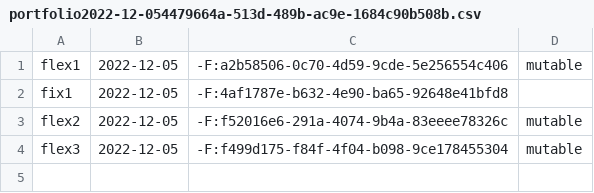
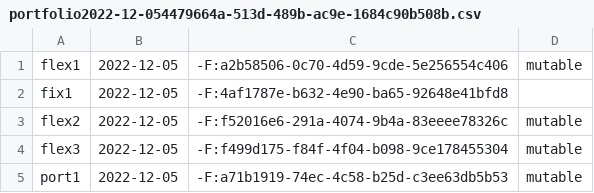
Before and after one commit to BobErgot/Quantitative-Investment-Strategies-Platform, a CSV file: stocker/portfolio/portfolio2022-12-054479664a-513d-489b-ac9e-1684c90b508b.csv, drawn as a sheet.

Commit message:
Flexible portfolio fixed in text view

```diff
--- a/stocker/portfolio/portfolio2022-12-054479664a-513d-489b-ac9e-1684c90b508b.csv
+++ b/stocker/portfolio/portfolio2022-12-054479664a-513d-489b-ac9e-1684c90b508b.csv
@@ -4 +4,2 @@ flex2,2022-12-05,-F:f52016e6-291a-4074-9b4a-83eeee78326c,mutable
 flex3,2022-12-05,-F:f499d175-f84f-4f04-b098-9ce178455304,mutable
+port1,2022-12-05,-F:a71b1919-74ec-4c58-b25d-c3ee63db5b53,mutable
```
Also changed, not shown: 7 other files.
